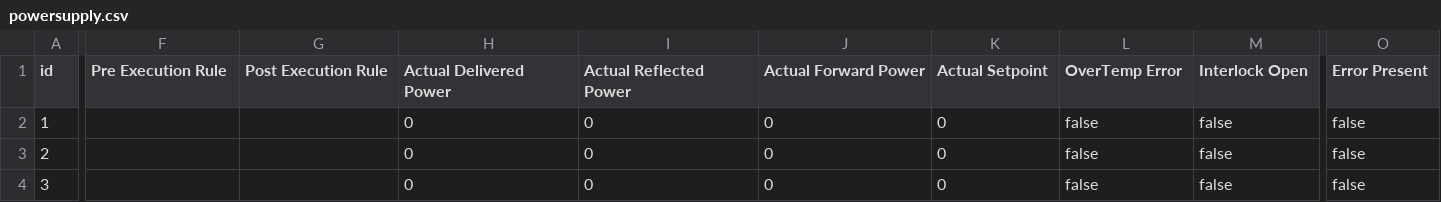
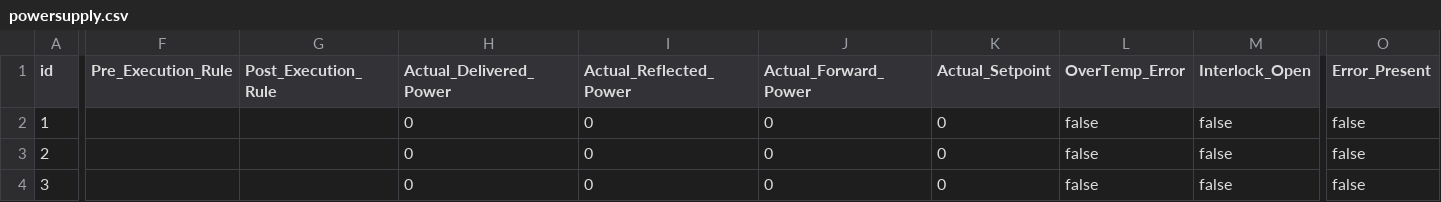
Before and after one commit to NajiAboo/MachineLearning, a CSV file: datasets/dtdl/powersupply.csv, drawn as a sheet; only a part is shown, gaps mark what is left out; the diff covers the shown part only; the diff names each change by its address in the sheet, - before the commit and + after, or states it on an @@ line.

Commit message:
Update powersupply.csv

```diff
--- a/datasets/dtdl/powersupply.csv
+++ b/datasets/dtdl/powersupply.csv
-F1: Pre Execution Rule
+F1: Pre_Execution_Rule
-G1: Post Execution Rule
+G1: Post_Execution_Rule
-H1: Actual Delivered Power
+H1: Actual_Delivered_Power
-I1: Actual Reflected Power
+I1: Actual_Reflected_Power
-J1: Actual Forward Power
+J1: Actual_Forward_Power
-K1: Actual Setpoint
+K1: Actual_Setpoint
-L1: OverTemp Error
+L1: OverTemp_Error
-M1: Interlock Open
+M1: Interlock_Open
-O1: Error Present
+O1: Error_Present
```
Also changed, not shown: 4 edited cells elsewhere in this file.
